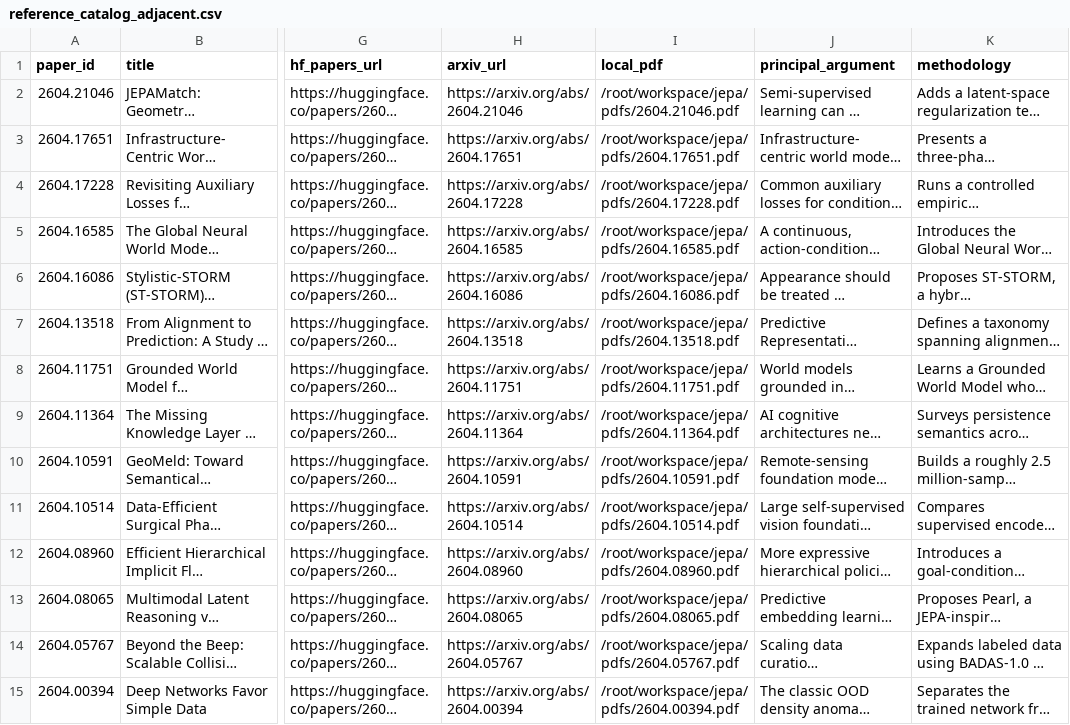
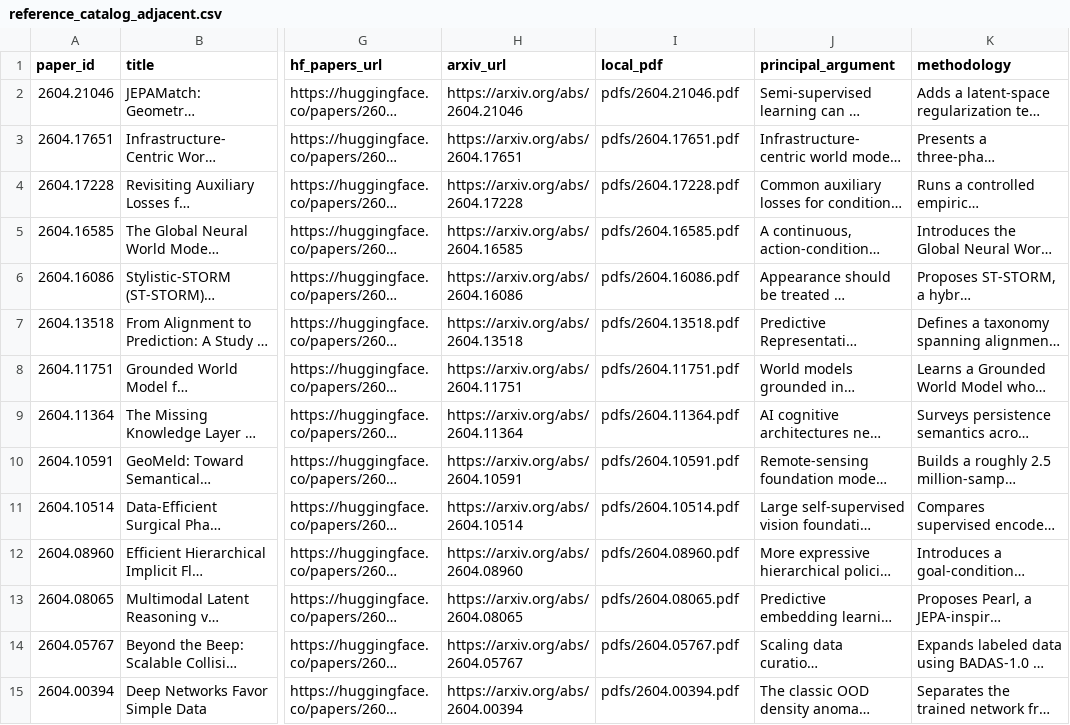
Before and after one commit to guifav/jepa-latent-reasoning-llms, a CSV file: metadata/reference_catalog_adjacent.csv, drawn as a sheet; only a part is shown, gaps mark what is left out; long unchanged cells end in …; the diff covers the shown part only; the diff names each change by its address in the sheet, - before the commit and + after, or states it on an @@ line.

```diff
--- a/metadata/reference_catalog_adjacent.csv
+++ b/metadata/reference_catalog_adjacent.csv
-I2 (local_pdf): /root/workspace/jepa/pdfs/2604.21046.pdf
+I2 (local_pdf): pdfs/2604.21046.pdf
-I3 (local_pdf): /root/workspace/jepa/pdfs/2604.17651.pdf
+I3 (local_pdf): pdfs/2604.17651.pdf
-I4 (local_pdf): /root/workspace/jepa/pdfs/2604.17228.pdf
+I4 (local_pdf): pdfs/2604.17228.pdf
-I5 (local_pdf): /root/workspace/jepa/pdfs/2604.16585.pdf
+I5 (local_pdf): pdfs/2604.16585.pdf
-I6 (local_pdf): /root/workspace/jepa/pdfs/2604.16086.pdf
+I6 (local_pdf): pdfs/2604.16086.pdf
-I7 (local_pdf): /root/workspace/jepa/pdfs/2604.13518.pdf
+I7 (local_pdf): pdfs/2604.13518.pdf
-I8 (local_pdf): /root/workspace/jepa/pdfs/2604.11751.pdf
+I8 (local_pdf): pdfs/2604.11751.pdf
-I9 (local_pdf): /root/workspace/jepa/pdfs/2604.11364.pdf
+I9 (local_pdf): pdfs/2604.11364.pdf
-I10 (local_pdf): /root/workspace/jepa/pdfs/2604.10591.pdf
+I10 (local_pdf): pdfs/2604.10591.pdf
-I11 (local_pdf): /root/workspace/jepa/pdfs/2604.10514.pdf
+I11 (local_pdf): pdfs/2604.10514.pdf
-I12 (local_pdf): /root/workspace/jepa/pdfs/2604.08960.pdf
+I12 (local_pdf): pdfs/2604.08960.pdf
-I13 (local_pdf): /root/workspace/jepa/pdfs/2604.08065.pdf
+I13 (local_pdf): pdfs/2604.08065.pdf
-I14 (local_pdf): /root/workspace/jepa/pdfs/2604.05767.pdf
+I14 (local_pdf): pdfs/2604.05767.pdf
-I15 (local_pdf): /root/workspace/jepa/pdfs/2604.00394.pdf
+I15 (local_pdf): pdfs/2604.00394.pdf
```
Also changed, not shown: 87 edited cells elsewhere in this file, analysis/taxonomy_by_theme.csv, metadata/papers.csv, 55 other files.
